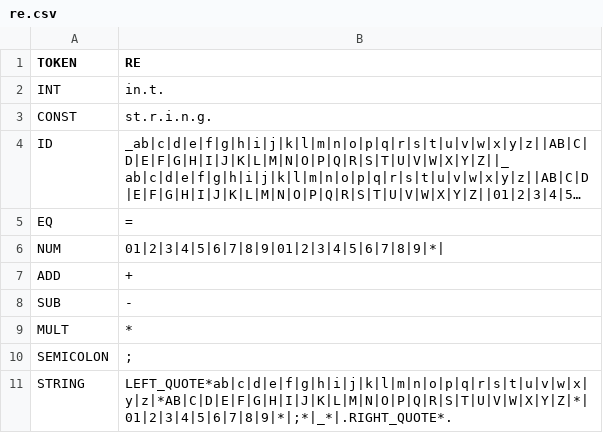
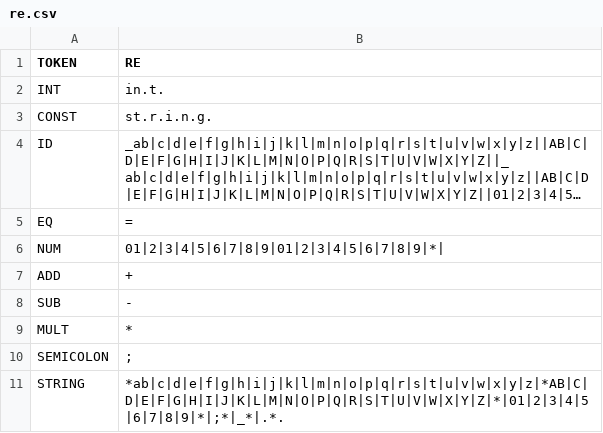
Before and after one commit to gustavo-codes/lexical-analysis, a CSV file: automata_and_re/re.csv, drawn as a sheet; long unchanged cells end in ….

Commit message:
All Automatas All right

```diff
--- a/automata_and_re/re.csv
+++ b/automata_and_re/re.csv
@@ -10,2 +10,2 @@ MULT,*
 SEMICOLON,;
-STRING,LEFT_QUOTE*ab|c|d|e|f|g|h|i|j|k|l|m|n|o|p|q|r|s|t|u|v|w|x|y|z|*AB|C|D|E|F|G|H|I|J|K|L|M|N|O|P|Q|R|S|T|U|V|W|X|Y|Z|*|01|2|3|4|5|6|7|8|9|*|;*|_*|.RIGHT_QUOTE*.
+STRING,"*ab|c|d|e|f|g|h|i|j|k|l|m|n|o|p|q|r|s|t|u|v|w|x|y|z|*AB|C|D|E|F|G|H|I|J|K|L|M|N|O|P|Q|R|S|T|U|V|W|X|Y|Z|*|01|2|3|4|5|6|7|8|9|*|;*|_*|."*.
```
Also changed, not shown: 4 other files.
